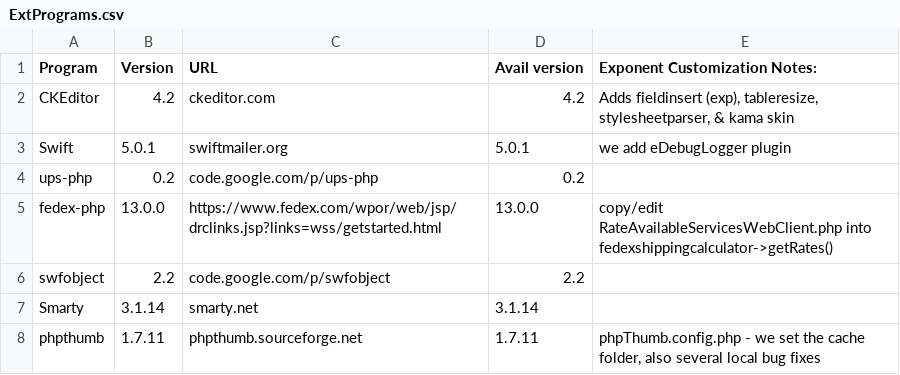
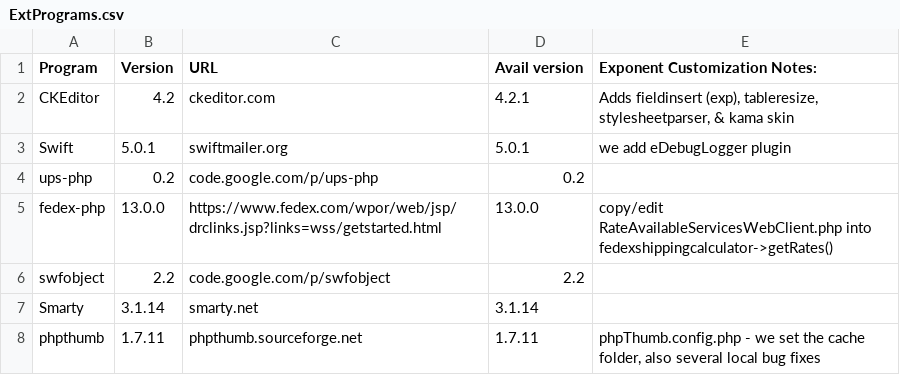
Before and after one commit to exponentcms/exponent-cms, a CSV file: external/ExtPrograms.csv, drawn as a sheet; only a part is shown.

```diff
--- a/external/ExtPrograms.csv
+++ b/external/ExtPrograms.csv
@@ -1,3 +1,3 @@
 Program,Version,URL,Avail version,Exponent Customization Notes:
-CKEditor,4.2,ckeditor.com,4.2,"Adds fieldinsert (exp), tableresize, stylesheetparser, & kama skin"
+CKEditor,4.2,ckeditor.com,4.2.1,"Adds fieldinsert (exp), tableresize, stylesheetparser, & kama skin"
 Swift,5.0.1,swiftmailer.org,5.0.1,we add  eDebugLogger plugin
```
Also changed, not shown: 43 other files.
